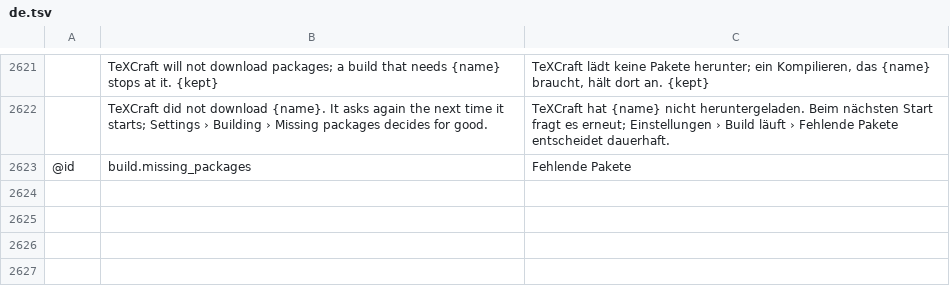
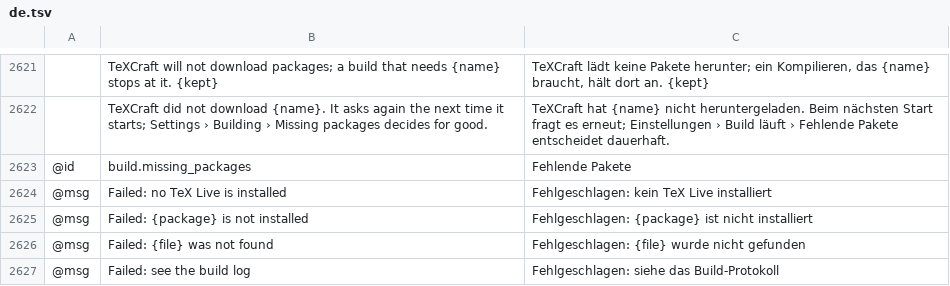
Before and after one commit to skadge/texcraft, a TSV file: i18n/de.tsv, drawn as a sheet; only a part is shown, gaps mark what is left out; the diff names each change by its address in the sheet, - before the commit and + after, or states it on an @@ line.

```diff
--- a/i18n/de.tsv
+++ b/i18n/de.tsv
+row 2624: @msg | Failed: no TeX Live is installed | Fehlgeschlagen: kein TeX Live installiert
+row 2625: @msg | Failed: {package} is not installed | Fehlgeschlagen: {package} ist nicht installiert
+row 2626: @msg | Failed: {file} was not found | Fehlgeschlagen: {file} wurde nicht gefunden
+row 2627: @msg | Failed: see the build log | Fehlgeschlagen: siehe das Build-Protokoll
```
Also changed, not shown: i18n/es.tsv, i18n/fr.tsv, 4 other files.
